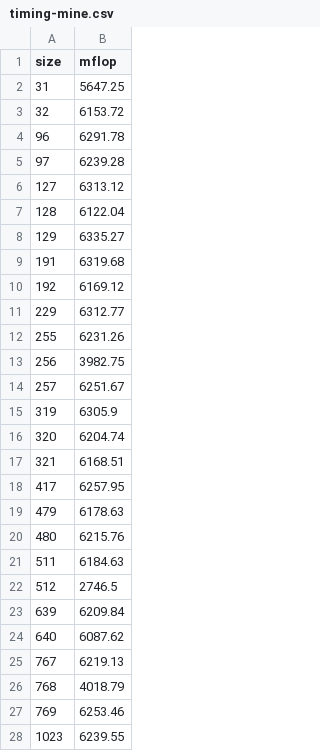
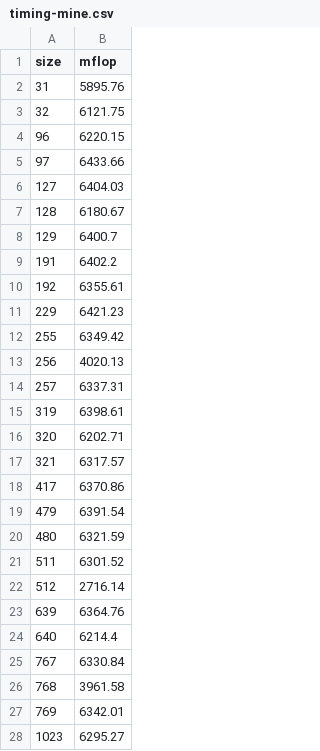
Before and after one commit to ThomasRen2077/matmul-project, a CSV file: timing-mine.csv, drawn as a sheet; only a part is shown; the diff covers the shown part only.

Commit message:
correct L2 size to 280

```diff
--- a/timing-mine.csv
+++ b/timing-mine.csv
@@ -1,28 +1,28 @@
 size,mflop
-31,5647.25
-32,6153.72
-96,6291.78
-97,6239.28
-127,6313.12
-128,6122.04
-129,6335.27
-191,6319.68
-192,6169.12
-229,6312.77
-255,6231.26
-256,3982.75
-257,6251.67
-319,6305.9
-320,6204.74
-321,6168.51
-417,6257.95
-479,6178.63
-480,6215.76
-511,6184.63
-512,2746.5
-639,6209.84
-640,6087.62
-767,6219.13
-768,4018.79
-769,6253.46
-1023,6239.55
+31,5895.76
+32,6121.75
+96,6220.15
+97,6433.66
+127,6404.03
+128,6180.67
+129,6400.7
+191,6402.2
+192,6355.61
+229,6421.23
+255,6349.42
+256,4020.13
+257,6337.31
+319,6398.61
+320,6202.71
+321,6317.57
+417,6370.86
+479,6391.54
+480,6321.59
+511,6301.52
+512,2716.14
+639,6364.76
+640,6214.4
+767,6330.84
+768,3961.58
+769,6342.01
+1023,6295.27
```
Also changed, not shown: 5 edited cells elsewhere in this file, 3 other files.
